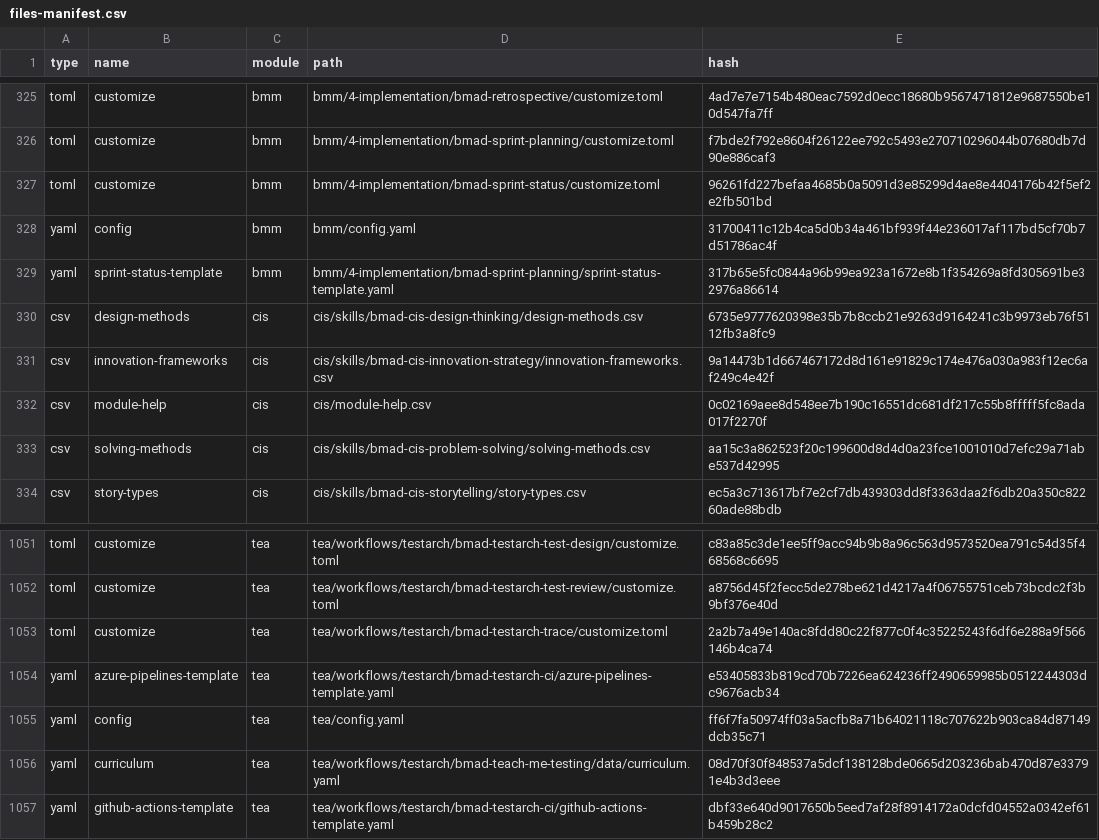
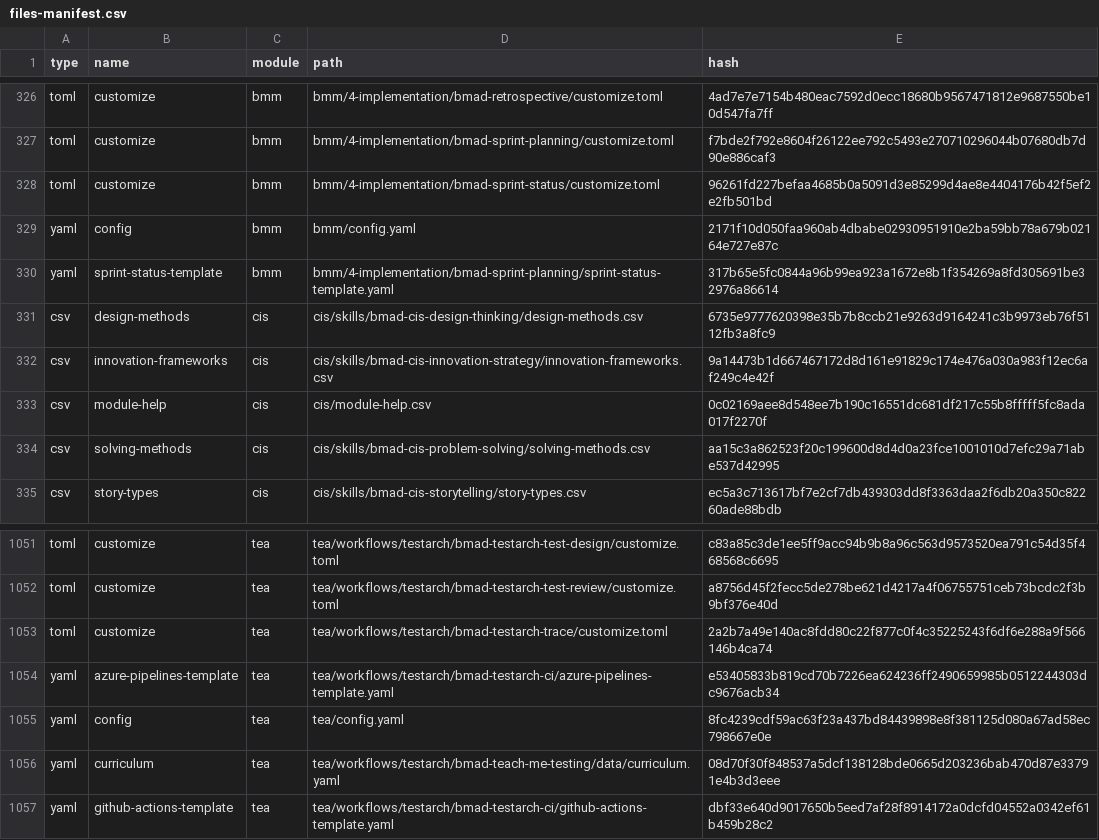
Before and after one commit to rlquigley/keelswell, a CSV file: _bmad/_config/files-manifest.csv, drawn as a sheet; only a part is shown, gaps mark what is left out; the diff covers the shown part only.

```diff
--- a/_bmad/_config/files-manifest.csv
+++ b/_bmad/_config/files-manifest.csv
@@ -327,3 +328,3 @@ type,name,module,path,hash
 "toml","customize","bmm","bmm/4-implementation/bmad-sprint-status/customize.toml","96261fd227befaa4685b0a5091d3e85299d4ae8e4404176b42f5ef2e2fb501bd"
-"yaml","config","bmm","bmm/config.yaml","31700411c12b4ca5d0b34a461bf939f44e236017af117bd5cf70b7d51786ac4f"
+"yaml","config","bmm","bmm/config.yaml","2171f10d050faa960ab4dbabe02930951910e2ba59bb78a679b02164e727e87c"
 "yaml","sprint-status-template","bmm","bmm/4-implementation/bmad-sprint-planning/sprint-status-template.yaml","317b65e5fc0844a96b99ea923a1672e8b1f354269a8fd305691be32976a86614"
@@ -1054,3 +1054,3 @@ type,name,module,path,hash
 "yaml","azure-pipelines-template","tea","tea/workflows/testarch/bmad-testarch-ci/azure-pipelines-template.yaml","e53405833b819cd70b7226ea624236ff2490659985b0512244303dc9676acb34"
-"yaml","config","tea","tea/config.yaml","ff6f7fa50974ff03a5acfb8a71b64021118c707622b903ca84d87149dcb35c71"
+"yaml","config","tea","tea/config.yaml","8fc4239cdf59ac63f23a437bd84439898e8f381125d080a67ad58ec798667e0e"
 "yaml","curriculum","tea","tea/workflows/testarch/bmad-teach-me-testing/data/curriculum.yaml","08d70f30f848537a5dcf138128bde0665d203236bab470d87e33791e4b3d3eee"
```
Also changed, not shown: 1 added row, 1 removed row and 7 edited cells elsewhere in this file, 13 other files.
